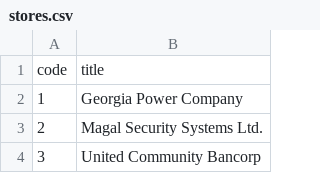
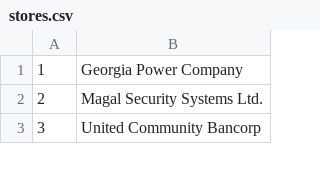
Before and after one commit to alexstrive/Ifmo-Works, a CSV file: OOP/Work 4/resources/stores.csv, drawn as a sheet; only a part is shown.

```diff
--- a/OOP/Work 4/resources/stores.csv
+++ b/OOP/Work 4/resources/stores.csv
@@ -1,2 +1 @@
-code,title
 1,Georgia Power Company
```
Also changed, not shown: 28 other files.
